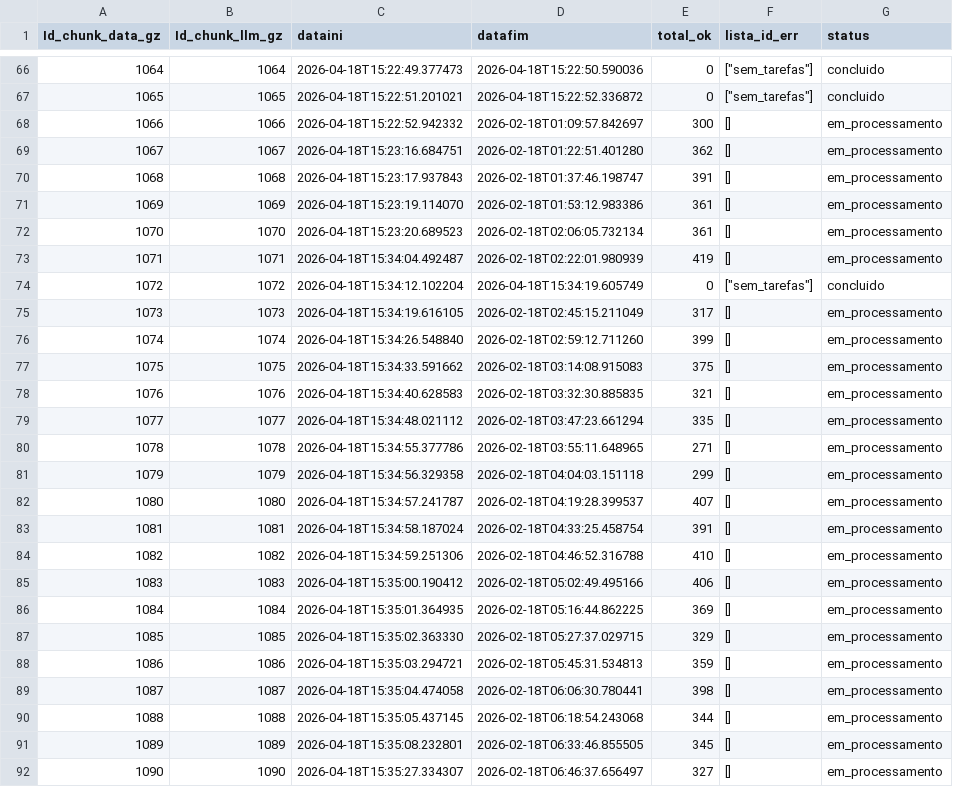
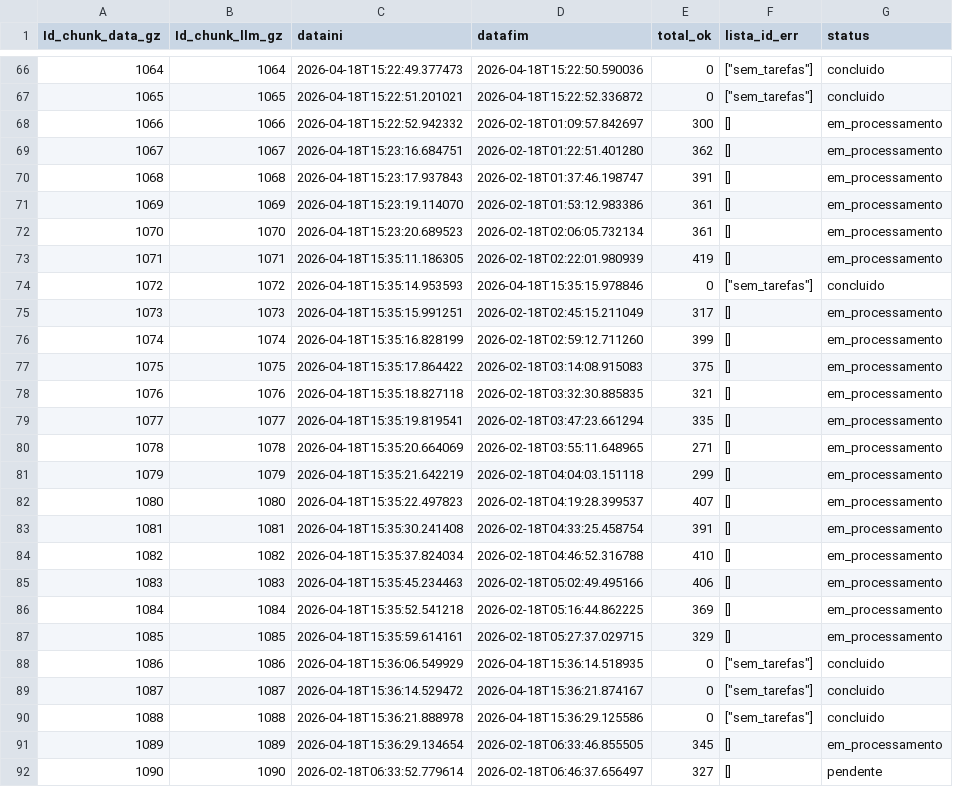
Before and after one commit to carlex22/PARA3, a CSV file: new_tracking_processamento_up1.csv, drawn as a sheet; only a part is shown, gaps mark what is left out; the diff covers the shown part only.

Commit message:
✅ Chunk 001089 já completo (reaproveitado)

```diff
--- a/new_tracking_processamento_up1.csv
+++ b/new_tracking_processamento_up1.csv
@@ -72,21 +72,21 @@ Id_chunk_data_gz,Id_chunk_llm_gz,dataini,datafim,total_ok,lista_id_err,status
 1070,1070,2026-04-18T15:23:20.689523,2026-02-18T02:06:05.732134,361,[],em_processamento
-1071,1071,2026-04-18T15:34:04.492487,2026-02-18T02:22:01.980939,419,[],em_processamento
-1072,1072,2026-04-18T15:34:12.102204,2026-04-18T15:34:19.605749,0,"[""sem_tarefas""]",concluido
-1073,1073,2026-04-18T15:34:19.616105,2026-02-18T02:45:15.211049,317,[],em_processamento
-1074,1074,2026-04-18T15:34:26.548840,2026-02-18T02:59:12.711260,399,[],em_processamento
-1075,1075,2026-04-18T15:34:33.591662,2026-02-18T03:14:08.915083,375,[],em_processamento
-1076,1076,2026-04-18T15:34:40.628583,2026-02-18T03:32:30.885835,321,[],em_processamento
-1077,1077,2026-04-18T15:34:48.021112,2026-02-18T03:47:23.661294,335,[],em_processamento
-1078,1078,2026-04-18T15:34:55.377786,2026-02-18T03:55:11.648965,271,[],em_processamento
-1079,1079,2026-04-18T15:34:56.329358,2026-02-18T04:04:03.151118,299,[],em_processamento
-1080,1080,2026-04-18T15:34:57.241787,2026-02-18T04:19:28.399537,407,[],em_processamento
-1081,1081,2026-04-18T15:34:58.187024,2026-02-18T04:33:25.458754,391,[],em_processamento
-1082,1082,2026-04-18T15:34:59.251306,2026-02-18T04:46:52.316788,410,[],em_processamento
-1083,1083,2026-04-18T15:35:00.190412,2026-02-18T05:02:49.495166,406,[],em_processamento
-1084,1084,2026-04-18T15:35:01.364935,2026-02-18T05:16:44.862225,369,[],em_processamento
-1085,1085,2026-04-18T15:35:02.363330,2026-02-18T05:27:37.029715,329,[],em_processamento
-1086,1086,2026-04-18T15:35:03.294721,2026-02-18T05:45:31.534813,359,[],em_processamento
-1087,1087,2026-04-18T15:35:04.474058,2026-02-18T06:06:30.780441,398,[],em_processamento
-1088,1088,2026-04-18T15:35:05.437145,2026-02-18T06:18:54.243068,344,[],em_processamento
-1089,1089,2026-04-18T15:35:08.232801,2026-02-18T06:33:46.855505,345,[],em_processamento
-1090,1090,2026-04-18T15:35:27.334307,2026-02-18T06:46:37.656497,327,[],em_processamento
+1071,1071,2026-04-18T15:35:11.186305,2026-02-18T02:22:01.980939,419,[],em_processamento
+1072,1072,2026-04-18T15:35:14.953593,2026-04-18T15:35:15.978846,0,"[""sem_tarefas""]",concluido
+1073,1073,2026-04-18T15:35:15.991251,2026-02-18T02:45:15.211049,317,[],em_processamento
+1074,1074,2026-04-18T15:35:16.828199,2026-02-18T02:59:12.711260,399,[],em_processamento
+1075,1075,2026-04-18T15:35:17.864422,2026-02-18T03:14:08.915083,375,[],em_processamento
+1076,1076,2026-04-18T15:35:18.827118,2026-02-18T03:32:30.885835,321,[],em_processamento
+1077,1077,2026-04-18T15:35:19.819541,2026-02-18T03:47:23.661294,335,[],em_processamento
+1078,1078,2026-04-18T15:35:20.664069,2026-02-18T03:55:11.648965,271,[],em_processamento
+1079,1079,2026-04-18T15:35:21.642219,2026-02-18T04:04:03.151118,299,[],em_processamento
+1080,1080,2026-04-18T15:35:22.497823,2026-02-18T04:19:28.399537,407,[],em_processamento
+1081,1081,2026-04-18T15:35:30.241408,2026-02-18T04:33:25.458754,391,[],em_processamento
+1082,1082,2026-04-18T15:35:37.824034,2026-02-18T04:46:52.316788,410,[],em_processamento
+1083,1083,2026-04-18T15:35:45.234463,2026-02-18T05:02:49.495166,406,[],em_processamento
+1084,1084,2026-04-18T15:35:52.541218,2026-02-18T05:16:44.862225,369,[],em_processamento
+1085,1085,2026-04-18T15:35:59.614161,2026-02-18T05:27:37.029715,329,[],em_processamento
+1086,1086,2026-04-18T15:36:06.549929,2026-04-18T15:36:14.518935,0,"[""sem_tarefas""]",concluido
+1087,1087,2026-04-18T15:36:14.529472,2026-04-18T15:36:21.874167,0,"[""sem_tarefas""]",concluido
+1088,1088,2026-04-18T15:36:21.888978,2026-04-18T15:36:29.125586,0,"[""sem_tarefas""]",concluido
+1089,1089,2026-04-18T15:36:29.134654,2026-02-18T06:33:46.855505,345,[],em_processamento
+1090,1090,2026-02-18T06:33:52.779614,2026-02-18T06:46:37.656497,327,[],pendente
```
Also changed, not shown: 43 edited cells elsewhere in this file.
